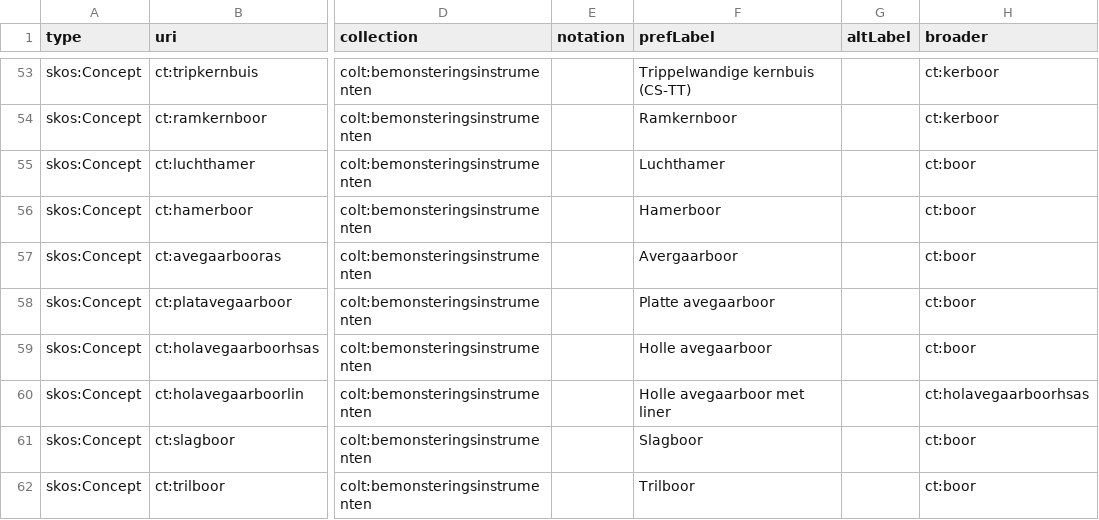
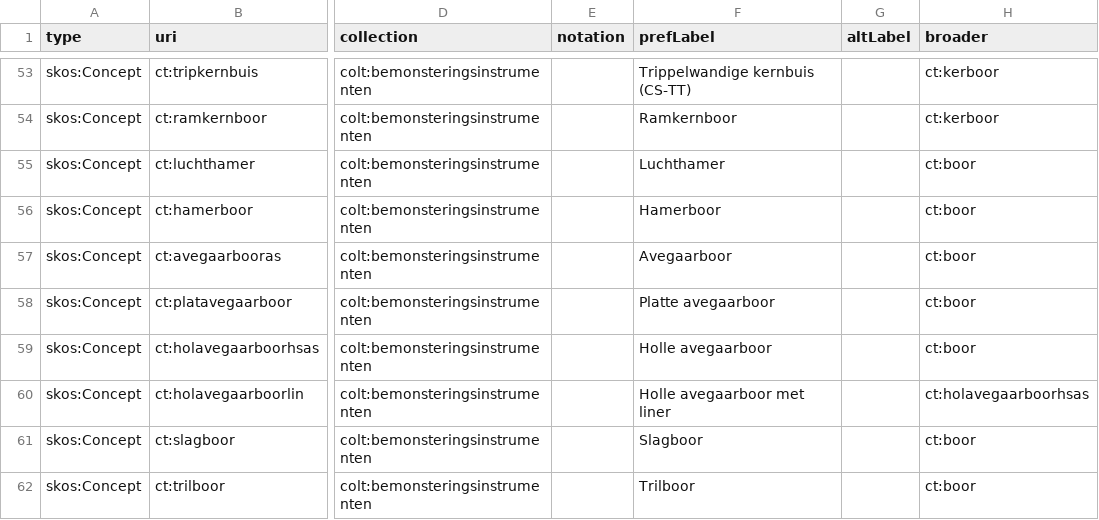
Before and after one commit to bodemenondergrond/codelijst-bemonsteringsinstrument, a CSV file: src/main/resources/source/codelijst_source.csv, drawn as a sheet; only a part is shown, gaps mark what is left out; the diff names each change by its address in the sheet, - before the commit and + after, or states it on an @@ line.

Commit message:
Schrijffout corrigeren

```diff
--- a/src/main/resources/source/codelijst_source.csv
+++ b/src/main/resources/source/codelijst_source.csv
-F57 (prefLabel): Avergaarboor
+F57 (prefLabel): Avegaarboor
```
